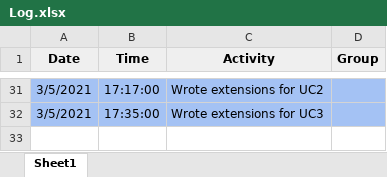
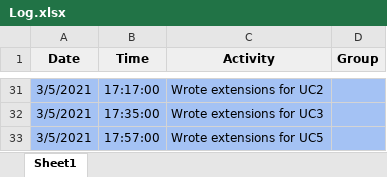
Before and after one commit to ElforL/Graduation-Project, an Excel workbook: Log.xlsx, sheet Sheet1, drawn as a sheet; only a part is shown, gaps mark what is left out; values as stored, in another font and other column widths than the file's, no borders; the diff names each change by its address in the sheet, - before the commit and + after, or states it on an @@ line.

Commit message:
📝 Wrote extensions for UC5

```diff
--- a/Log.xlsx (sheet Sheet1)
+++ b/Log.xlsx (sheet Sheet1)
+row 33: 3/5/2021 | 17:57:00 | Wrote extensions for UC5
```
Also changed, not shown: 1 other file.
